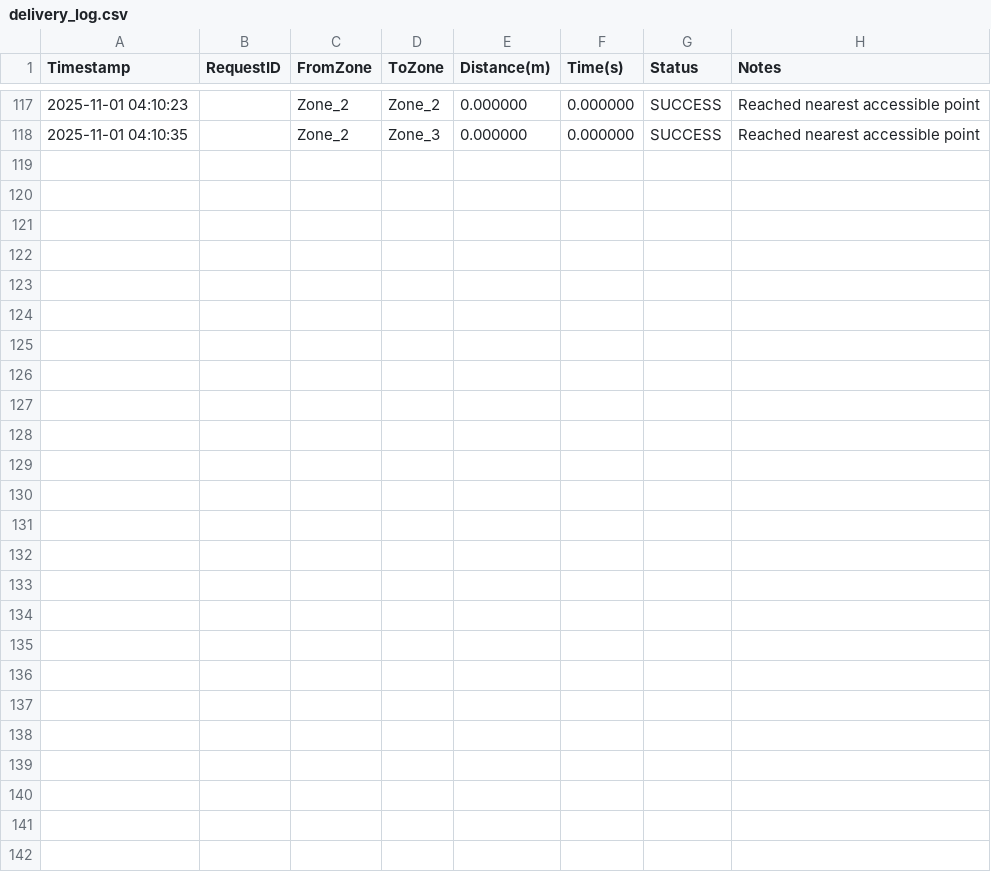
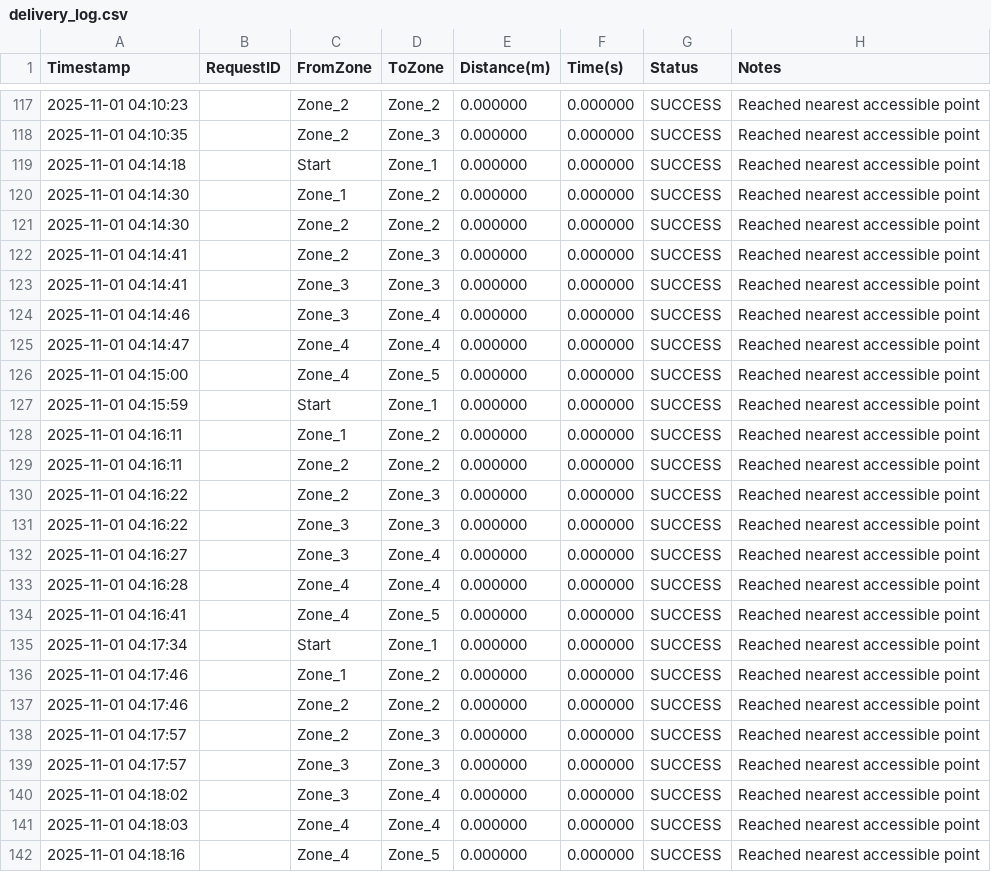
Before and after one commit to AryanRai/WarehouseTurtlebot, a CSV file: turtlebot3_ws/delivery_log.csv, drawn as a sheet; only a part is shown, gaps mark what is left out.

```diff
--- a/turtlebot3_ws/delivery_log.csv
+++ b/turtlebot3_ws/delivery_log.csv
@@ -118 +118,25 @@ Timestamp,RequestID,FromZone,ToZone,Distance(m),Time(s),Status,Notes
 2025-11-01 04:10:35,,Zone_2,Zone_3,0.000000,0.000000,SUCCESS,Reached nearest accessible point
+2025-11-01 04:14:18,,Start,Zone_1,0.000000,0.000000,SUCCESS,Reached nearest accessible point
+2025-11-01 04:14:30,,Zone_1,Zone_2,0.000000,0.000000,SUCCESS,Reached nearest accessible point
+2025-11-01 04:14:30,,Zone_2,Zone_2,0.000000,0.000000,SUCCESS,Reached nearest accessible point
+2025-11-01 04:14:41,,Zone_2,Zone_3,0.000000,0.000000,SUCCESS,Reached nearest accessible point
+2025-11-01 04:14:41,,Zone_3,Zone_3,0.000000,0.000000,SUCCESS,Reached nearest accessible point
+2025-11-01 04:14:46,,Zone_3,Zone_4,0.000000,0.000000,SUCCESS,Reached nearest accessible point
+2025-11-01 04:14:47,,Zone_4,Zone_4,0.000000,0.000000,SUCCESS,Reached nearest accessible point
+2025-11-01 04:15:00,,Zone_4,Zone_5,0.000000,0.000000,SUCCESS,Reached nearest accessible point
+2025-11-01 04:15:59,,Start,Zone_1,0.000000,0.000000,SUCCESS,Reached nearest accessible point
+2025-11-01 04:16:11,,Zone_1,Zone_2,0.000000,0.000000,SUCCESS,Reached nearest accessible point
+2025-11-01 04:16:11,,Zone_2,Zone_2,0.000000,0.000000,SUCCESS,Reached nearest accessible point
+2025-11-01 04:16:22,,Zone_2,Zone_3,0.000000,0.000000,SUCCESS,Reached nearest accessible point
+2025-11-01 04:16:22,,Zone_3,Zone_3,0.000000,0.000000,SUCCESS,Reached nearest accessible point
+2025-11-01 04:16:27,,Zone_3,Zone_4,0.000000,0.000000,SUCCESS,Reached nearest accessible point
+2025-11-01 04:16:28,,Zone_4,Zone_4,0.000000,0.000000,SUCCESS,Reached nearest accessible point
+2025-11-01 04:16:41,,Zone_4,Zone_5,0.000000,0.000000,SUCCESS,Reached nearest accessible point
+2025-11-01 04:17:34,,Start,Zone_1,0.000000,0.000000,SUCCESS,Reached nearest accessible point
+2025-11-01 04:17:46,,Zone_1,Zone_2,0.000000,0.000000,SUCCESS,Reached nearest accessible point
+2025-11-01 04:17:46,,Zone_2,Zone_2,0.000000,0.000000,SUCCESS,Reached nearest accessible point
+2025-11-01 04:17:57,,Zone_2,Zone_3,0.000000,0.000000,SUCCESS,Reached nearest accessible point
+2025-11-01 04:17:57,,Zone_3,Zone_3,0.000000,0.000000,SUCCESS,Reached nearest accessible point
+2025-11-01 04:18:02,,Zone_3,Zone_4,0.000000,0.000000,SUCCESS,Reached nearest accessible point
+2025-11-01 04:18:03,,Zone_4,Zone_4,0.000000,0.000000,SUCCESS,Reached nearest accessible point
+2025-11-01 04:18:16,,Zone_4,Zone_5,0.000000,0.000000,SUCCESS,Reached nearest accessible point
```
Also changed, not shown: 2 other files.
